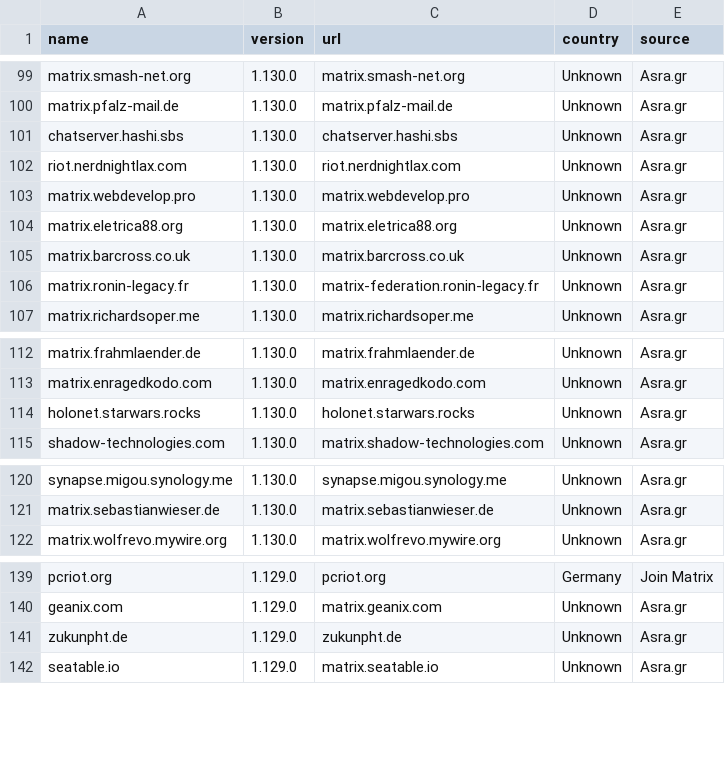
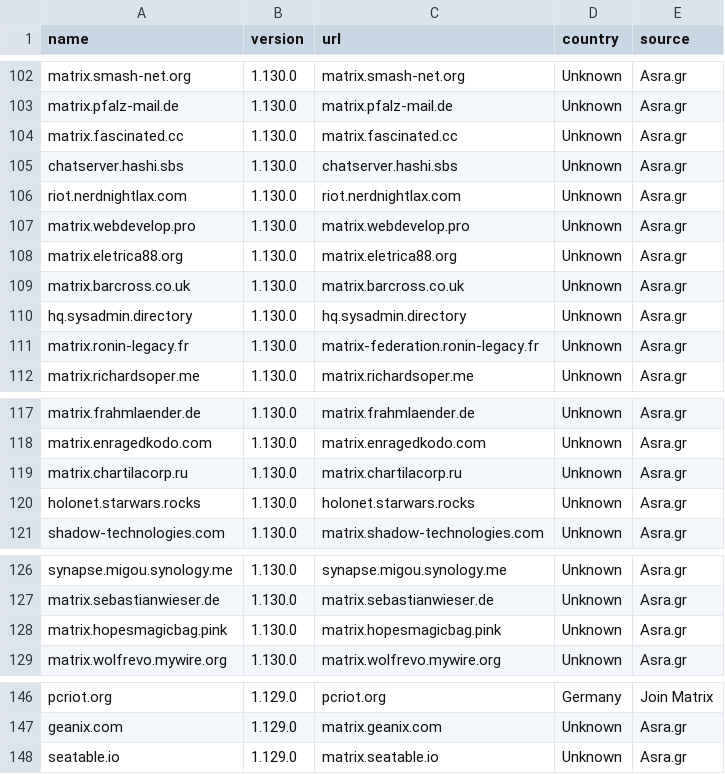
Before and after one commit to tatsumoto-ren/matrix, a TSV file: result.tsv, drawn as a sheet; only a part is shown, gaps mark what is left out; removed rows and columns are numbered as before the commit, all else as after; the diff covers the shown part only; the diff names each change by its address in the sheet, - before the commit and + after, or states it on an @@ line.

```diff
--- a/result.tsv
+++ b/result.tsv
+row 104: matrix.fascinated.cc | 1.130.0 | matrix.fascinated.cc | Unknown | Asra.gr
+row 110: hq.sysadmin.directory | 1.130.0 | hq.sysadmin.directory | Unknown | Asra.gr
+row 119: matrix.chartilacorp.ru | 1.130.0 | matrix.chartilacorp.ru | Unknown | Asra.gr
+row 128: matrix.hopesmagicbag.pink | 1.130.0 | matrix.hopesmagicbag.pink | Unknown | Asra.gr
-row 141: zukunpht.de | 1.129.0 | zukunpht.de | Unknown | Asra.gr
```
Also changed, not shown: 5 added rows and 5 removed rows elsewhere in this file, 1 other file.
